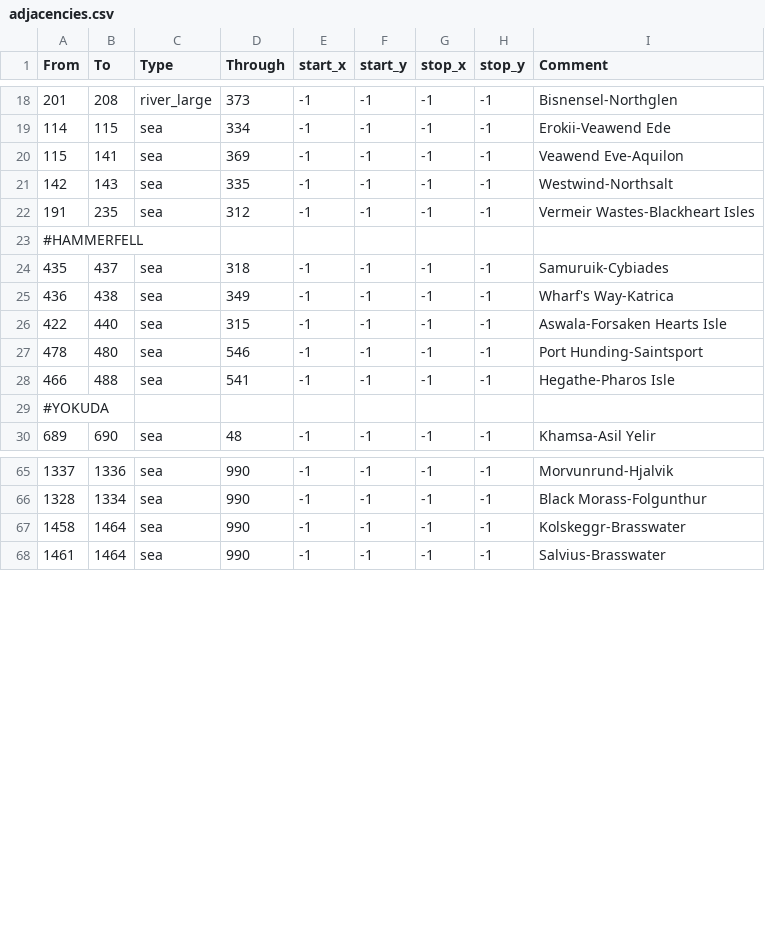
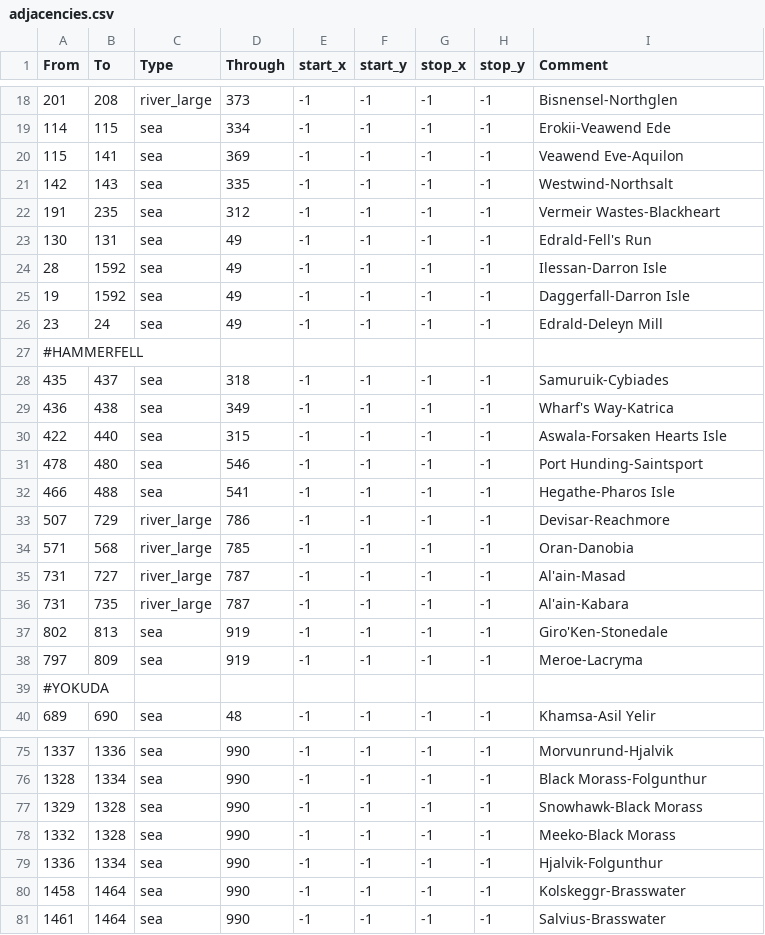
Before and after one commit to FloorBelow/elder-kings-ck3, a CSV file: map_data/adjacencies.csv, drawn as a sheet; only a part is shown, gaps mark what is left out; the diff covers the shown part only.

Commit message:
Added Bleakrock Isle and Skyrim Sea Tiles
Added some river and sea crossings

```diff
--- a/map_data/adjacencies.csv
+++ b/map_data/adjacencies.csv
@@ -21,3 +21,7 @@ From;To;Type;Through;start_x;start_y;stop_x;stop_y;Comment
 142;143;sea;335;-1;-1;-1;-1;Westwind-Northsalt
-191;235;sea;312;-1;-1;-1;-1;Vermeir Wastes-Blackheart Isles
+191;235;sea;312;-1;-1;-1;-1;Vermeir Wastes-Blackheart
+130;131;sea;49;-1;-1;-1;-1;Edrald-Fell's Run
+28;1592;sea;49;-1;-1;-1;-1;Ilessan-Darron Isle
+19;1592;sea;49;-1;-1;-1;-1;Daggerfall-Darron Isle
+23;24;sea;49;-1;-1;-1;-1;Edrald-Deleyn Mill
 #HAMMERFELL
@@ -28,2 +32,8 @@ From;To;Type;Through;start_x;start_y;stop_x;stop_y;Comment
 466;488;sea;541;-1;-1;-1;-1;Hegathe-Pharos Isle
+507;729;river_large;786;-1;-1;-1;-1;Devisar-Reachmore
+571;568;river_large;785;-1;-1;-1;-1;Oran-Danobia
+731;727;river_large;787;-1;-1;-1;-1;Al'ain-Masad
+731;735;river_large;787;-1;-1;-1;-1;Al'ain-Kabara
+802;813;sea;919;-1;-1;-1;-1;Giro'Ken-Stonedale
+797;809;sea;919;-1;-1;-1;-1;Meroe-Lacryma
 #YOKUDA
@@ -66,2 +76,5 @@ From;To;Type;Through;start_x;start_y;stop_x;stop_y;Comment
 1328;1334;sea;990;-1;-1;-1;-1;Black Morass-Folgunthur
+1329;1328;sea;990;-1;-1;-1;-1;Snowhawk-Black Morass
+1332;1328;sea;990;-1;-1;-1;-1;Meeko-Black Morass
+1336;1334;sea;990;-1;-1;-1;-1;Hjalvik-Folgunthur
 1458;1464;sea;990;-1;-1;-1;-1;Kolskeggr-Brasswater
```
Also changed, not shown: 1 removed row and 18 edited cells elsewhere in this file, 13 other files.
